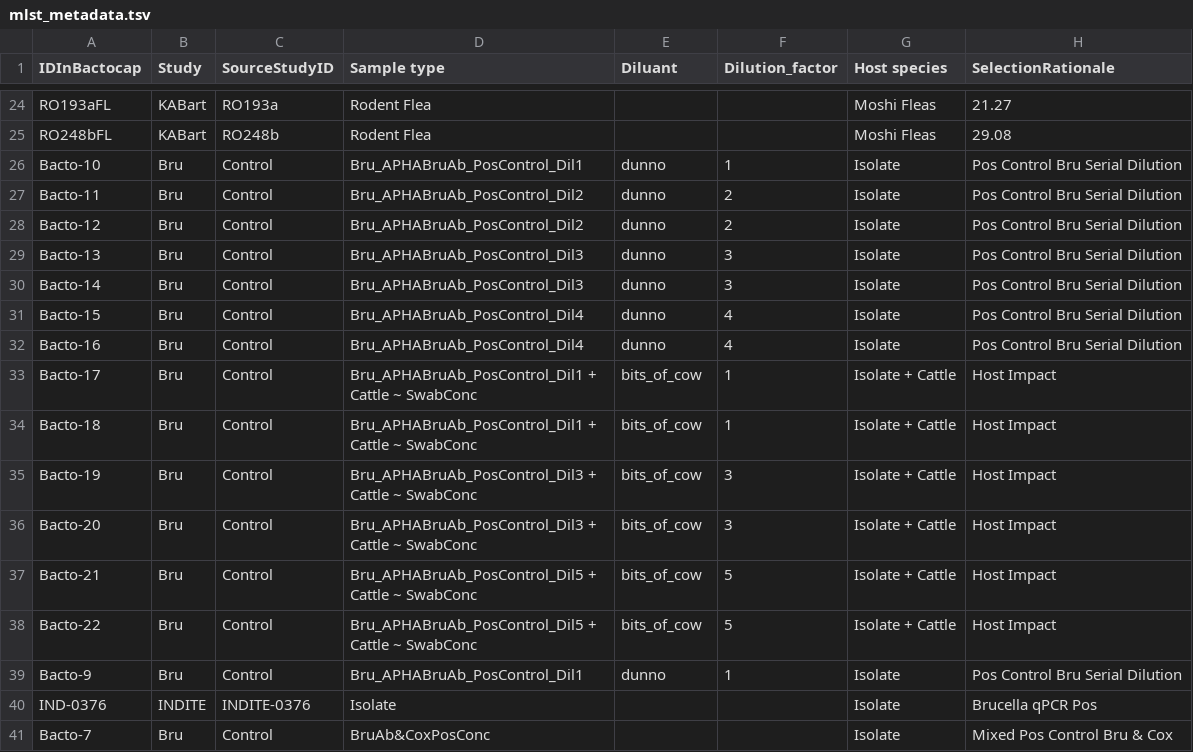
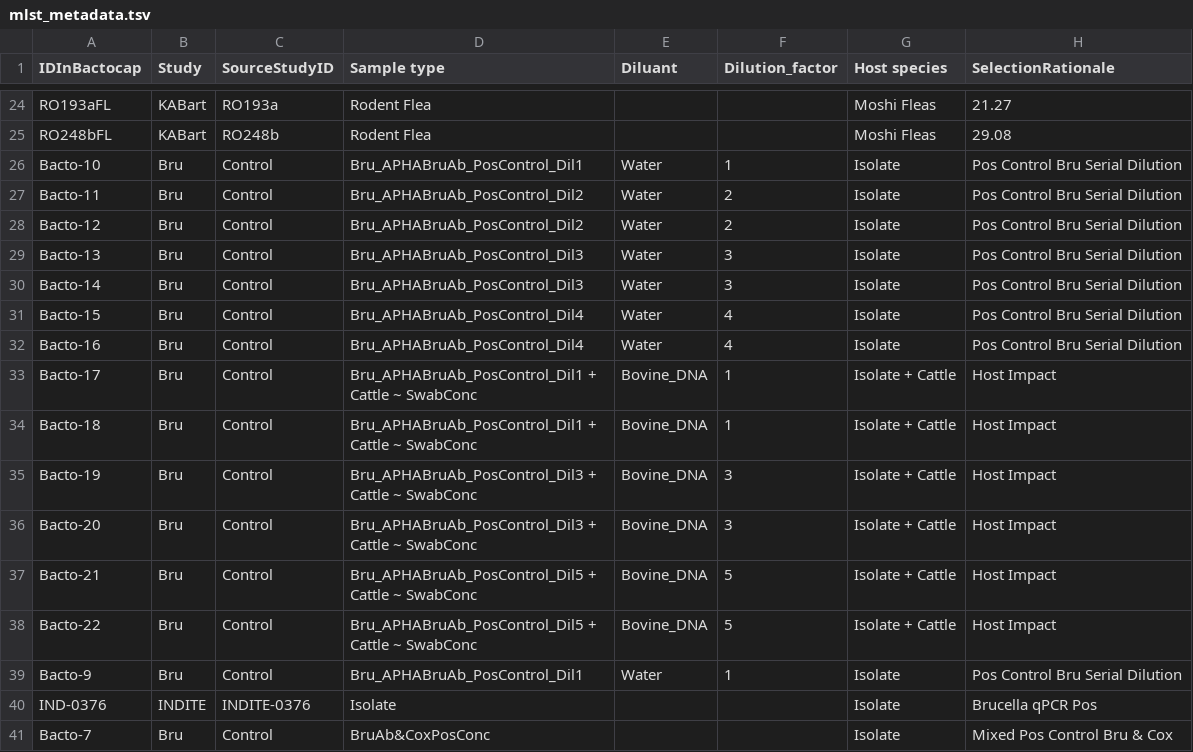
Before and after one commit to tristanpwdennis/bactocap, a TSV file: ancillary/metadata/mlst_metadata.tsv, drawn as a sheet; only a part is shown, gaps mark what is left out; the diff names each change by its address in the sheet, - before the commit and + after, or states it on an @@ line.

```diff
--- a/ancillary/metadata/mlst_metadata.tsv
+++ b/ancillary/metadata/mlst_metadata.tsv
-E26:E32 (Diluant): dunno
+E26:E32 (Diluant): Water
-E33:E38 (Diluant): bits_of_cow
+E33:E38 (Diluant): Bovine_DNA
-E39 (Diluant): dunno
+E39 (Diluant): Water
```
Also changed, not shown: ancillary/metadata/anthrax-metadata-ud1.csv, metadata/anthrax-metadata.csv, 37 other files.
